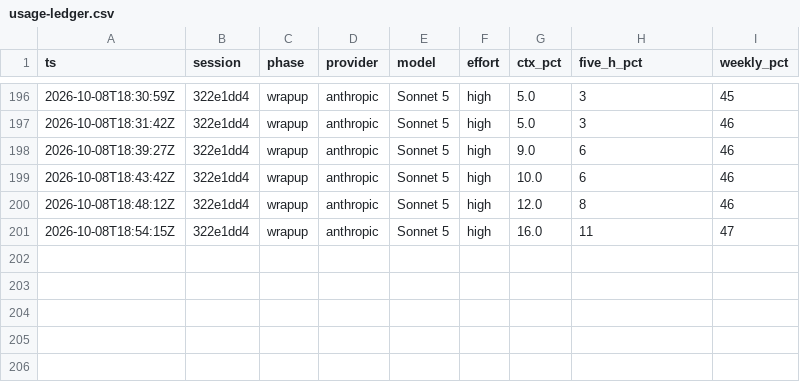
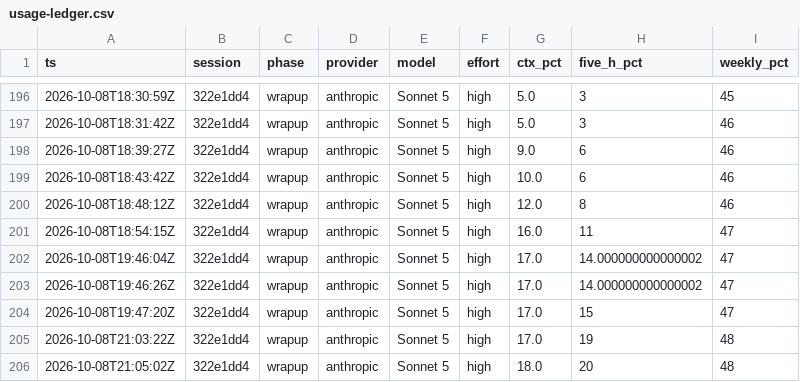
Before and after one commit to adamleidercollege-code/iphs400-mp2-cms, a CSV file: notes/usage-ledger.csv, drawn as a sheet; only a part is shown, gaps mark what is left out; the diff names each change by its address in the sheet, - before the commit and + after, or states it on an @@ line.

```diff
--- a/notes/usage-ledger.csv
+++ b/notes/usage-ledger.csv
+row 202: 2026-10-08T19:46:04Z | 322e1dd4 | wrapup | anthropic | Sonnet 5 | high | 17.0 | 14.000000000000002 | 47
+row 203: 2026-10-08T19:46:26Z | 322e1dd4 | wrapup | anthropic | Sonnet 5 | high | 17.0 | 14.000000000000002 | 47
+row 204: 2026-10-08T19:47:20Z | 322e1dd4 | wrapup | anthropic | Sonnet 5 | high | 17.0 | 15 | 47
+row 205: 2026-10-08T21:03:22Z | 322e1dd4 | wrapup | anthropic | Sonnet 5 | high | 17.0 | 19 | 48
+row 206: 2026-10-08T21:05:02Z | 322e1dd4 | wrapup | anthropic | Sonnet 5 | high | 18.0 | 20 | 48
```
Also changed, not shown: 3 other files.
